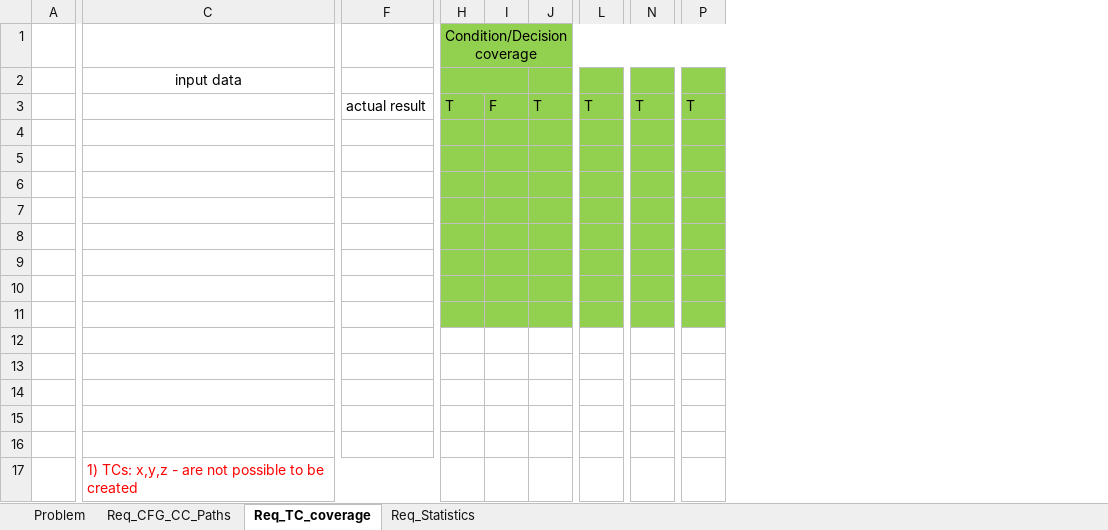
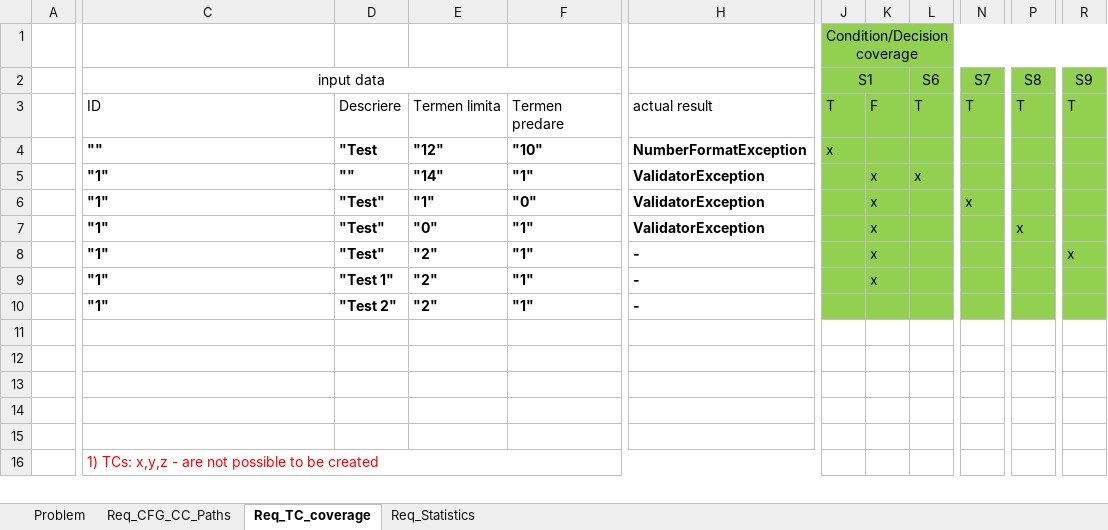
Before and after one commit to muci9/ssvv, an Excel workbook: Lab03_WBT_Form.xlsx, sheet Req_TC_coverage, drawn as a sheet; only a part is shown, gaps mark what is left out; values as stored, in another font and other column widths than the file's, no borders; removed rows and columns are numbered as before the commit, all else as after; rows hold the shown columns only; the diff covers the shown part only; the diff names each change by its address in the sheet, - before the commit and + after, or states it on an @@ line.

Commit message:
excel wbt updates

```diff
--- a/Lab03_WBT_Form.xlsx (sheet Req_TC_coverage)
+++ b/Lab03_WBT_Form.xlsx (sheet Req_TC_coverage)
+column D, row 3: Descriere
+column E, row 3: Termen limita
+column F, row 3: Termen predare
-column F, row 3: actual result
+column H, row 3: actual result
-column I, row 3: F
+column K, row 3: F
-J2: (empty)
+J2: S1
-L2: (empty)
+L2: S6
-N2: (empty)
+N2: S7
-P2: (empty)
+P2: S8
-R2: (empty)
+R2: S9
-C3: (empty)
+C3: ID
-row 4: (empty)
-row 5: (empty)
-row 6: (empty)
-row 7: (empty)
-row 8: (empty)
-row 9: (empty)
-row 10: (empty)
-row 11: (empty)
+row 4:  | "" | "Test | "12" | "10" | NumberFormatException | x
+row 5:  | "1" | "" | "14" | "1" | ValidatorException |  | x | x
+row 6:  | "1" | "Test" | "1" | "0" | ValidatorException |  | x |  | x
+row 7:  | "1" | "Test" | "0" | "1" | ValidatorException |  | x |  |  | x
+row 8:  | "1" | "Test" | "2" | "1" | - |  | x |  |  |  | x
+row 9:  | "1" | "Test 1" | "2" | "1" | - |  | x
+row 10:  | "1" | "Test 2" | "2" | "1" | -
```
Also changed, not shown: 1 removed column elsewhere in this sheet, sheet Req_Statistics.
